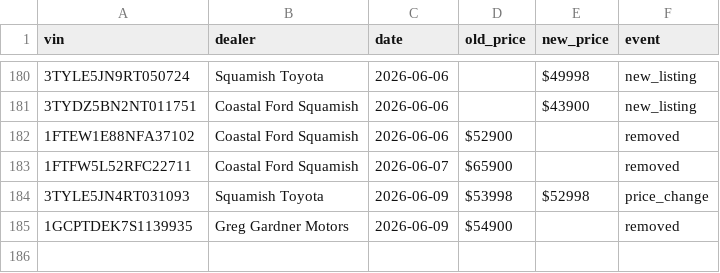
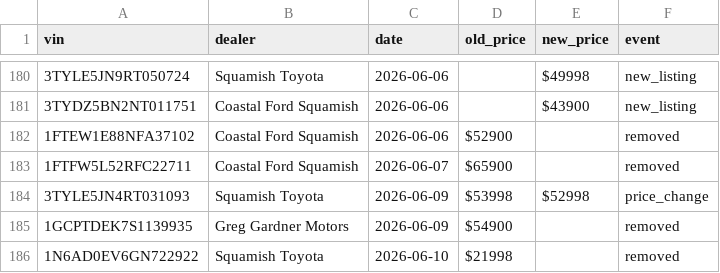
Before and after one commit to wilrocks79/truck-tracker, a CSV file: data/price_history.csv, drawn as a sheet; only a part is shown, gaps mark what is left out.

```diff
--- a/data/price_history.csv
+++ b/data/price_history.csv
@@ -185 +185,2 @@ vin,dealer,date,old_price,new_price,event
 1GCPTDEK7S1139935,Greg Gardner Motors,2026-06-09,$54900,,removed
+1N6AD0EV6GN722922,Squamish Toyota,2026-06-10,$21998,,removed
```
Also changed, not shown: data/inventory.csv, 1 other file.
